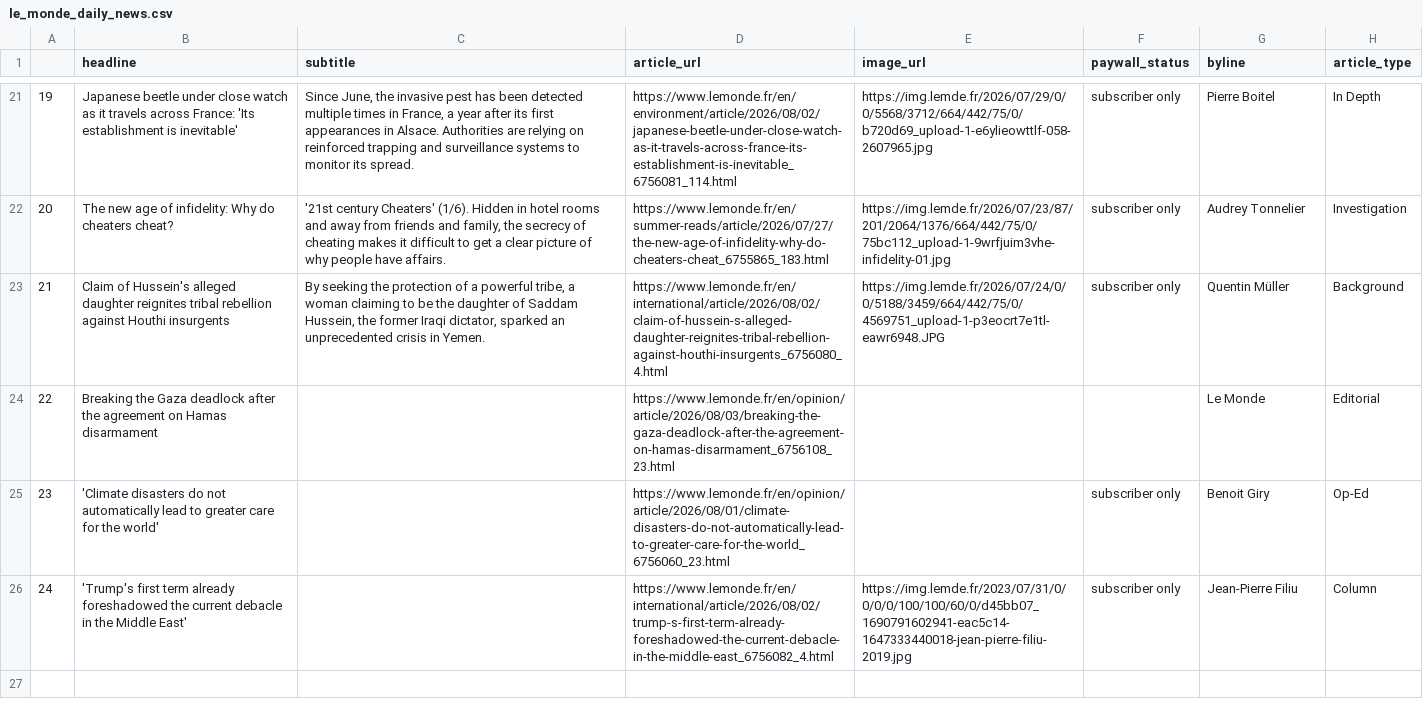
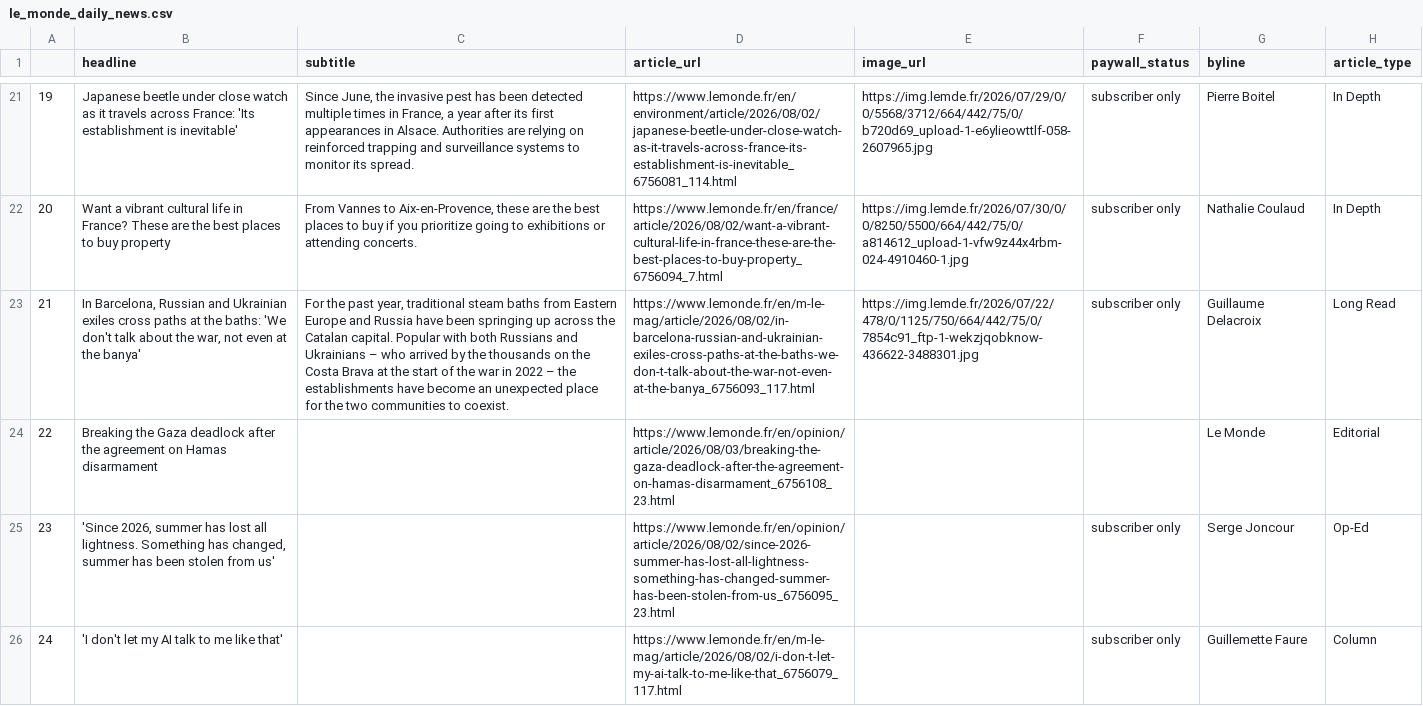
Before and after one commit to luciamack/auto_updating_headline_scraper_le_monde, a CSV file: le_monde_daily_news.csv, drawn as a sheet; only a part is shown, gaps mark what is left out; the diff covers the shown part only; the diff names each change by its address in the sheet, - before the commit and + after, or states it on an @@ line.

```diff
--- a/le_monde_daily_news.csv
+++ b/le_monde_daily_news.csv
-B22 (headline): The new age of infidelity: Why do cheaters cheat?
+B22 (headline): Want a vibrant cultural life in France? These are the best places to buy property
-C22 (subtitle): '21st century Cheaters' (1/6). Hidden in hotel rooms and away from friends and family, the secrecy of cheating makes it difficult to get a clear picture of why people have affairs.
+C22 (subtitle): From Vannes to Aix-en-Provence, these are the best places to buy if you prioritize going to exhibitions or attending concerts.
-D22 (article_url): https://www.lemonde.fr/en/summer-reads/article/2026/07/27/the-new-age-of-infidelity-why-do-cheaters-cheat_6755865_183.html
+D22 (article_url): https://www.lemonde.fr/en/france/article/2026/08/02/want-a-vibrant-cultural-life-in-france-these-are-the-best-places-to-buy-property_6756094_7.html
-E22 (image_url): https://img.lemde.fr/2026/07/23/87/201/2064/1376/664/442/75/0/75bc112_upload-1-9wrfjuim3vhe-infidelity-01.jpg
+E22 (image_url): https://img.lemde.fr/2026/07/30/0/0/8250/5500/664/442/75/0/a814612_upload-1-vfw9z44x4rbm-024-4910460-1.jpg
-G22 (byline): Audrey Tonnelier
+G22 (byline): Nathalie Coulaud
-H22 (article_type): Investigation
+H22 (article_type): In Depth
-B23 (headline): Claim of Hussein's alleged daughter reignites tribal rebellion against Houthi insurgents
+B23 (headline): In Barcelona, Russian and Ukrainian exiles cross paths at the baths: 'We don't talk about the war, not even at the banya'
-C23 (subtitle): By seeking the protection of a powerful tribe, a woman claiming to be the daughter of Saddam Hussein, the former Iraqi dictator, sparked an unprecedented crisis in Yemen.
+C23 (subtitle): For the past year, traditional steam baths from Eastern Europe and Russia have been springing up across the Catalan capital. Popular with both Russians and Ukrainians – who arrived by the thousands on the Costa Brava at the start of the war in 2022 – the establishments have become an unexpected place for the two communities to coexist.
-D23 (article_url): https://www.lemonde.fr/en/international/article/2026/08/02/claim-of-hussein-s-alleged-daughter-reignites-tribal-rebellion-against-houthi-insurgents_6756080_4.html
+D23 (article_url): https://www.lemonde.fr/en/m-le-mag/article/2026/08/02/in-barcelona-russian-and-ukrainian-exiles-cross-paths-at-the-baths-we-don-t-talk-about-the-war-not-even-at-the-banya_6756093_117.html
-E23 (image_url): https://img.lemde.fr/2026/07/24/0/0/5188/3459/664/442/75/0/4569751_upload-1-p3eocrt7e1tl-eawr6948.JPG
+E23 (image_url): https://img.lemde.fr/2026/07/22/478/0/1125/750/664/442/75/0/7854c91_ftp-1-wekzjqobknow-436622-3488301.jpg
-G23 (byline): Quentin Müller
+G23 (byline): Guillaume Delacroix
-H23 (article_type): Background
+H23 (article_type): Long Read
-B25 (headline): 'Climate disasters do not automatically lead to greater care for the world'
+B25 (headline): 'Since 2026, summer has lost all lightness. Something has changed, summer has been stolen from us'
-D25 (article_url): https://www.lemonde.fr/en/opinion/article/2026/08/01/climate-disasters-do-not-automatically-lead-to-greater-care-for-the-world_6756060_23.html
+D25 (article_url): https://www.lemonde.fr/en/opinion/article/2026/08/02/since-2026-summer-has-lost-all-lightness-something-has-changed-summer-has-been-stolen-from-us_6756095_23.html
-G25 (byline): Benoit Giry
+G25 (byline): Serge Joncour
-B26 (headline): 'Trump's first term already foreshadowed the current debacle in the Middle East'
+B26 (headline): 'I don't let my AI talk to me like that'
-D26 (article_url): https://www.lemonde.fr/en/international/article/2026/08/02/trump-s-first-term-already-foreshadowed-the-current-debacle-in-the-middle-east_6756082_4.html
+D26 (article_url): https://www.lemonde.fr/en/m-le-mag/article/2026/08/02/i-don-t-let-my-ai-talk-to-me-like-that_6756079_117.html
-E26 (image_url): https://img.lemde.fr/2023/07/31/0/0/0/0/100/100/60/0/d45bb07_1690791602941-eac5c14-1647333440018-jean-pierre-filiu-2019.jpg
+E26 (image_url): (empty)
-G26 (byline): Jean-Pierre Filiu
+G26 (byline): Guillemette Faure
```
Also changed, not shown: 64 edited cells elsewhere in this file, 1 other file.
